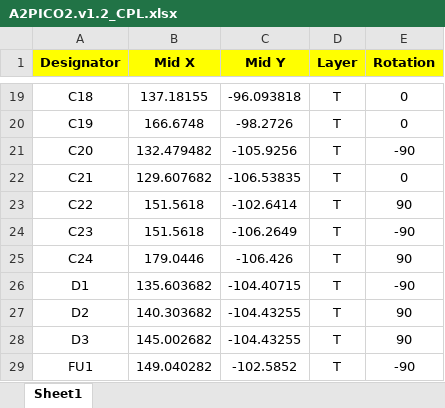
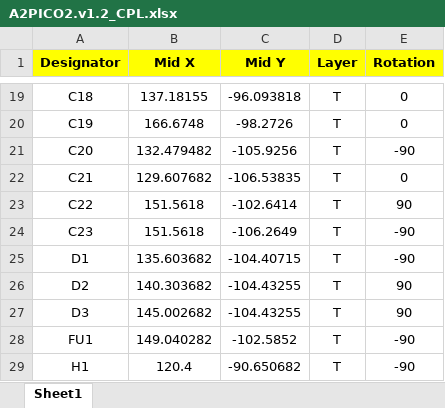
Before and after one commit to rallepalaveev/A2Pico2, an Excel workbook: v1.2/A2PICO2.v1.2_CPL.xlsx, sheet Sheet1, drawn as a sheet; only a part is shown, gaps mark what is left out; the shorter side is filled out with more unchanged rows; values as stored, in another font and other column widths than the file's, no borders; the diff names each change by its address in the sheet, - before the commit and + after, or states it on an @@ line.

```diff
--- a/v1.2/A2PICO2.v1.2_CPL.xlsx (sheet Sheet1)
+++ b/v1.2/A2PICO2.v1.2_CPL.xlsx (sheet Sheet1)
-row 25: C24 | 179.0446 | -106.426 | T | 90
```
Also changed, not shown: v1.2/A2PICO2.v1.2_BOM.xlsx, 4 other files.
